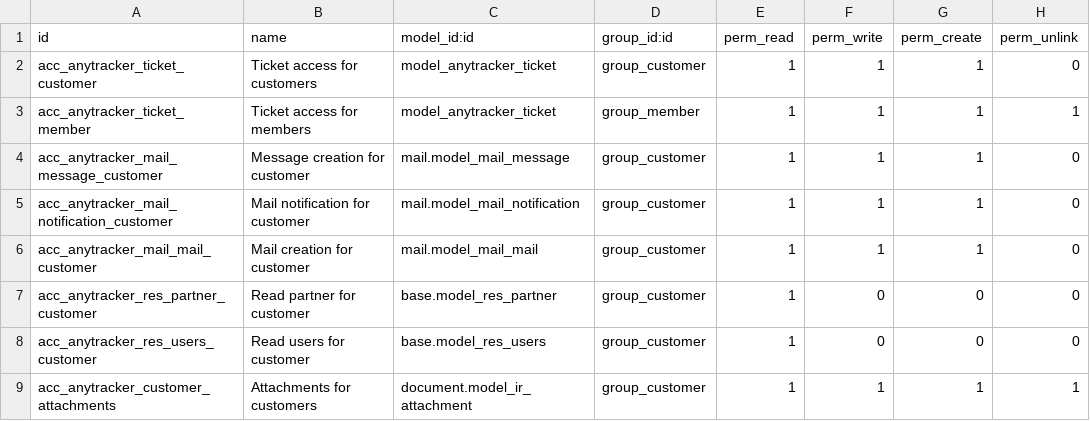
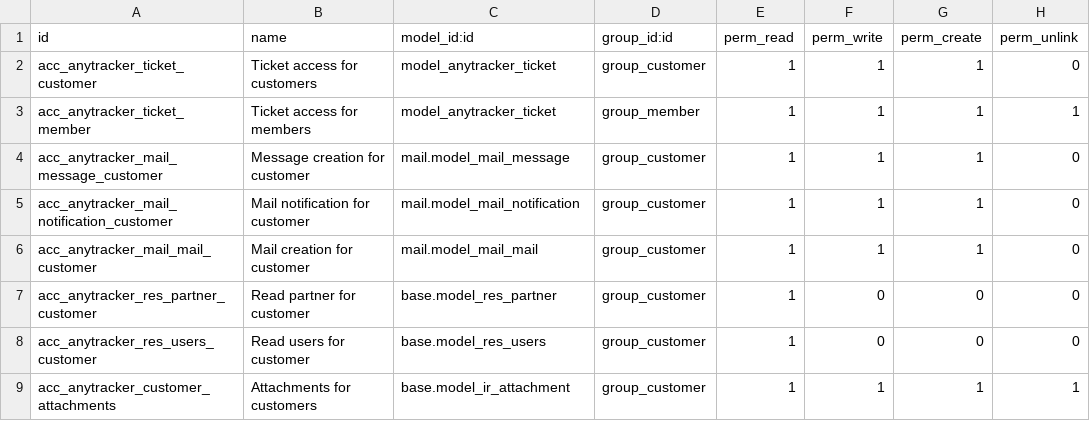
Before and after one commit to mbenyoub/odoo_project_anytracker, a CSV file: anytracker/security/ir.model.access.csv, drawn as a sheet.

Commit message:
Fixed risk and security in ticket creation + other cleanup and prepare ticket move

```diff
--- a/anytracker/security/ir.model.access.csv
+++ b/anytracker/security/ir.model.access.csv
@@ -8,2 +8,2 @@ acc_anytracker_res_partner_customer,Read partner for customer,base.model_res_par
 acc_anytracker_res_users_customer,Read users for customer,base.model_res_users,group_customer,1,0,0,0
-acc_anytracker_customer_attachments,Attachments for customers,document.model_ir_attachment,group_customer,1,1,1,1
+acc_anytracker_customer_attachments,Attachments for customers,base.model_ir_attachment,group_customer,1,1,1,1
```
Also changed, not shown: 8 other files.
